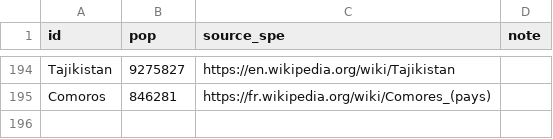
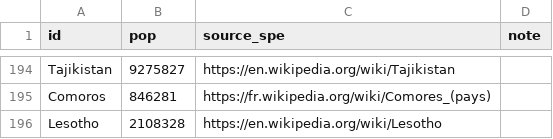
Before and after one commit to aramse/covid-tracker, a CSV file: api/population-data/population-World.csv, drawn as a sheet; only a part is shown, gaps mark what is left out; the diff names each change by its address in the sheet, - before the commit and + after, or states it on an @@ line.

```diff
--- a/api/population-data/population-World.csv
+++ b/api/population-data/population-World.csv
+row 196: Lesotho | 2108328 | https://en.wikipedia.org/wiki/Lesotho
```
Also changed, not shown: 1 other file.
